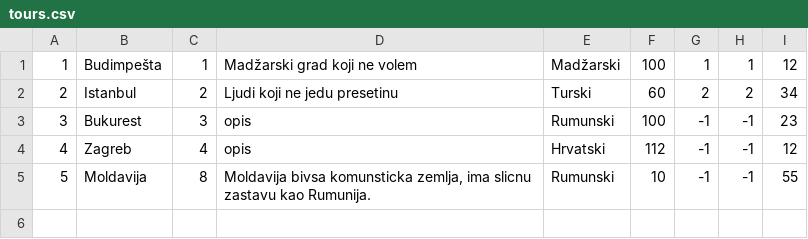
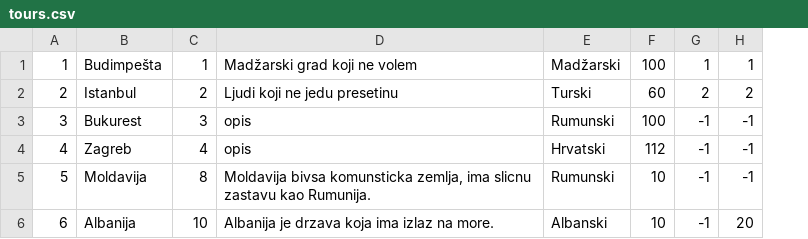
Before and after one commit to uslje13/turisticka-agencija, a CSV file: TravelAgency/Resources/Data/tours.csv, drawn as a sheet; removed rows and columns are numbered as before the commit, all else as after; the diff names each change by its address in the sheet, - before the commit and + after, or states it on an @@ line.

Commit message:
Added CreateCheckpoint for Tour
-Added window CreateCheckpoint

```diff
--- a/TravelAgency/Resources/Data/tours.csv
+++ b/TravelAgency/Resources/Data/tours.csv
-column I, rows 1-5: 12 | 34 | 23 | 12 | 55
+row 6: 6 | Albanija | 10 | Albanija je drzava koja ima izlaz na more. | Albanski | 10 | -1 | 20
```
Also changed, not shown: 9 other files.
